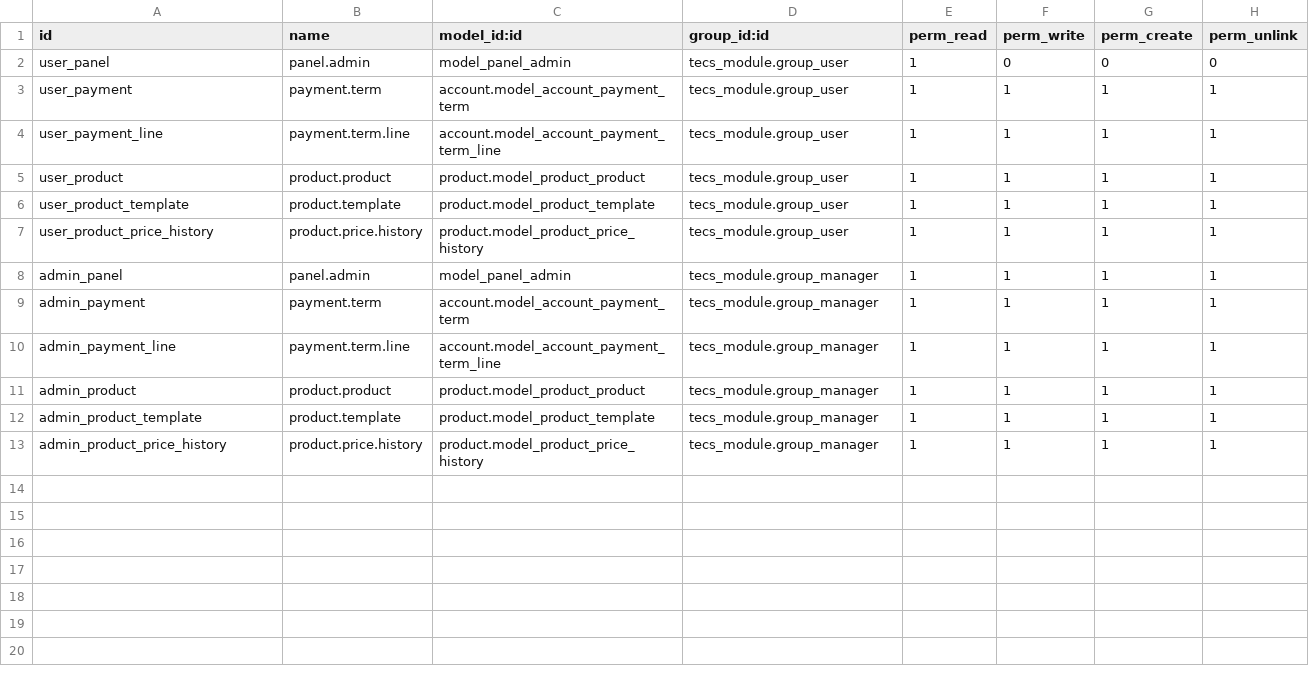
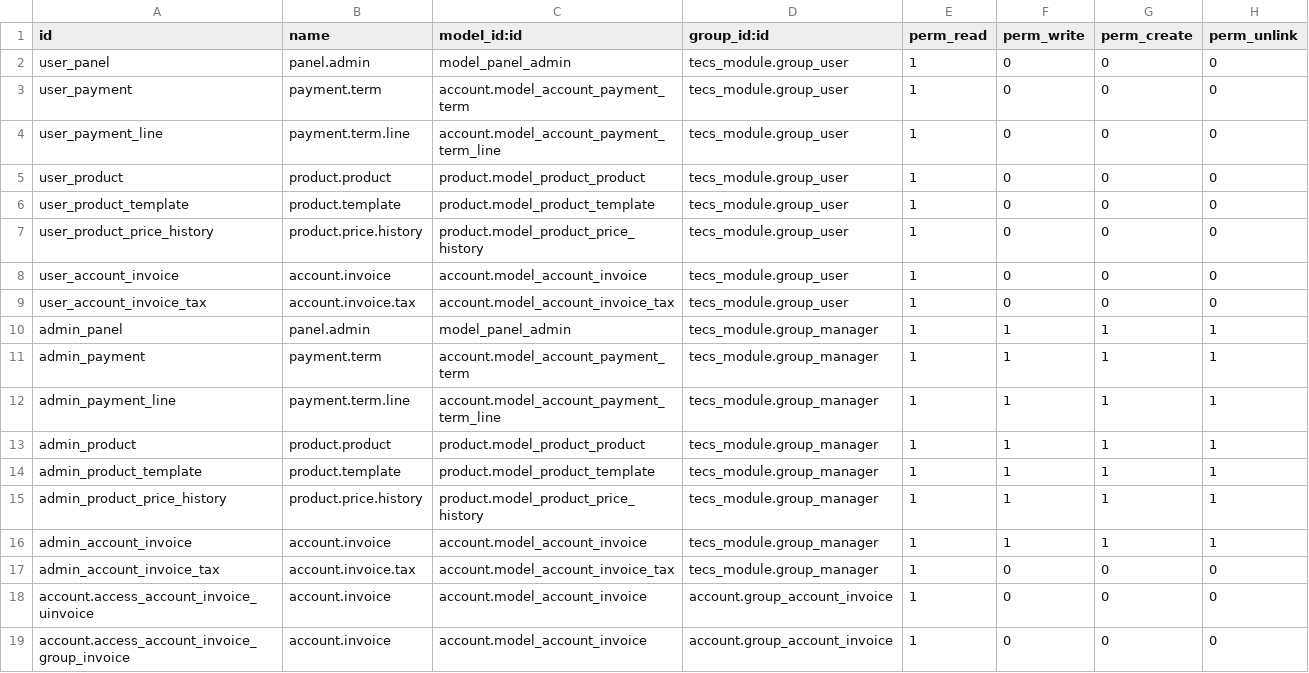
Before and after one commit to levislibra/tecs_module, a CSV file: security/ir.model.access.csv, drawn as a sheet.

Commit message:
Update security perm

```diff
--- a/security/ir.model.access.csv
+++ b/security/ir.model.access.csv
@@ -2,7 +2,9 @@ id,name,model_id:id,group_id:id,perm_read,perm_write,perm_create,perm_unlink
 user_panel,panel.admin,model_panel_admin,tecs_module.group_user,1,0,0,0
-user_payment,payment.term,account.model_account_payment_term,tecs_module.group_user,1,1,1,1
-user_payment_line,payment.term.line,account.model_account_payment_term_line,tecs_module.group_user,1,1,1,1
-user_product,product.product,product.model_product_product,tecs_module.group_user,1,1,1,1
-user_product_template,product.template,product.model_product_template,tecs_module.group_user,1,1,1,1
-user_product_price_history,product.price.history,product.model_product_price_history,tecs_module.group_user,1,1,1,1
+user_payment,payment.term,account.model_account_payment_term,tecs_module.group_user,1,0,0,0
+user_payment_line,payment.term.line,account.model_account_payment_term_line,tecs_module.group_user,1,0,0,0
+user_product,product.product,product.model_product_product,tecs_module.group_user,1,0,0,0
+user_product_template,product.template,product.model_product_template,tecs_module.group_user,1,0,0,0
+user_product_price_history,product.price.history,product.model_product_price_history,tecs_module.group_user,1,0,0,0
+user_account_invoice,account.invoice,account.model_account_invoice,tecs_module.group_user,1,0,0,0
+user_account_invoice_tax,account.invoice.tax,account.model_account_invoice_tax,tecs_module.group_user,1,0,0,0
 admin_panel,panel.admin,model_panel_admin,tecs_module.group_manager,1,1,1,1
@@ -13 +15,5 @@ admin_product_template,product.template,product.model_product_template,tecs_modu
 admin_product_price_history,product.price.history,product.model_product_price_history,tecs_module.group_manager,1,1,1,1
+admin_account_invoice,account.invoice,account.model_account_invoice,tecs_module.group_manager,1,1,1,1
+admin_account_invoice_tax,account.invoice.tax,account.model_account_invoice_tax,tecs_module.group_manager,1,0,0,0
+account.access_account_invoice_uinvoice,account.invoice,account.model_account_invoice,account.group_account_invoice,1,0,0,0
+account.access_account_invoice_group_invoice,account.invoice,account.model_account_invoice,account.group_account_invoice,1,0,0,0
```
Also changed, not shown: 3 other files.
